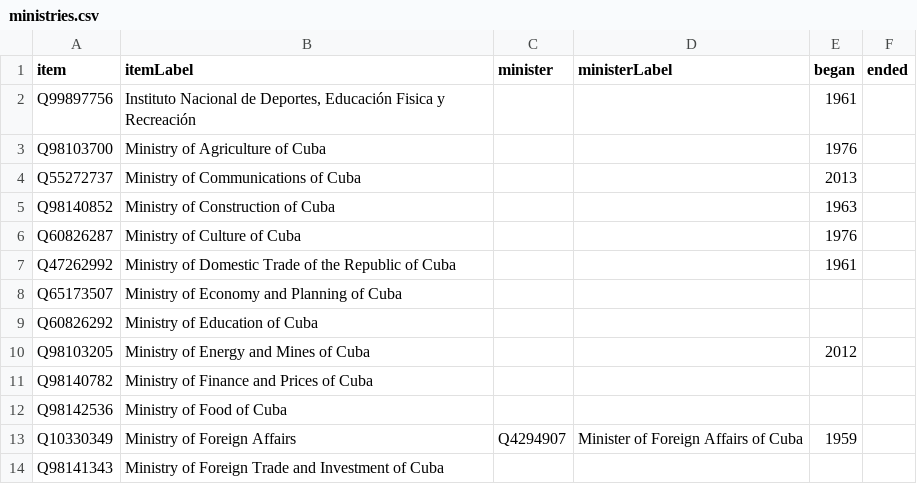
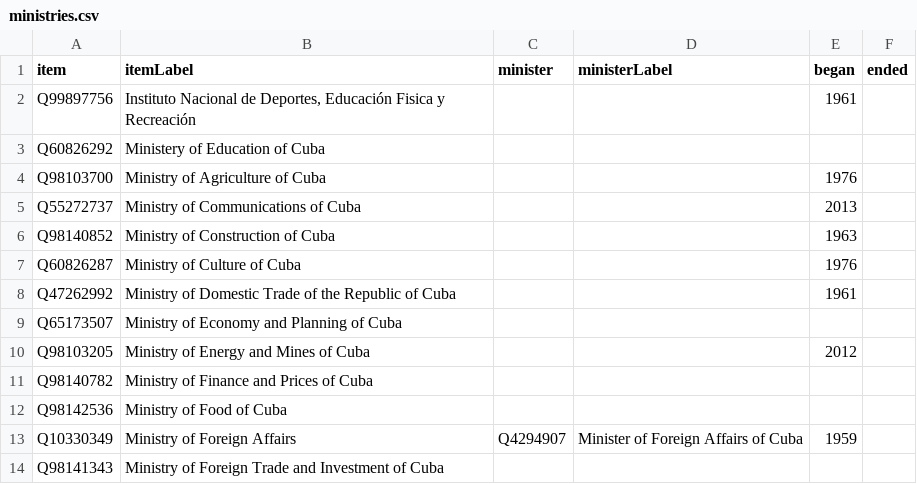
Before and after one commit to every-politician-scrapers/cuba, a CSV file: wikidata/results/ministries.csv, drawn as a sheet; only a part is shown; removed rows and columns are numbered as before the commit, all else as after; the diff names each change by its address in the sheet, - before the commit and + after, or states it on an @@ line.

Commit message:
Run SPARQL queries

```diff
--- a/wikidata/results/ministries.csv
+++ b/wikidata/results/ministries.csv
+row 3: Q60826292 | Ministery of Education of Cuba
-row 9: Q60826292 | Ministry of Education of Cuba
```
